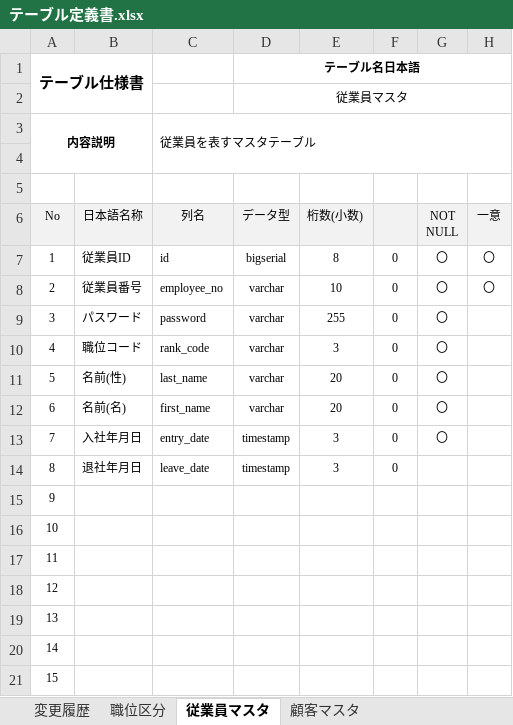
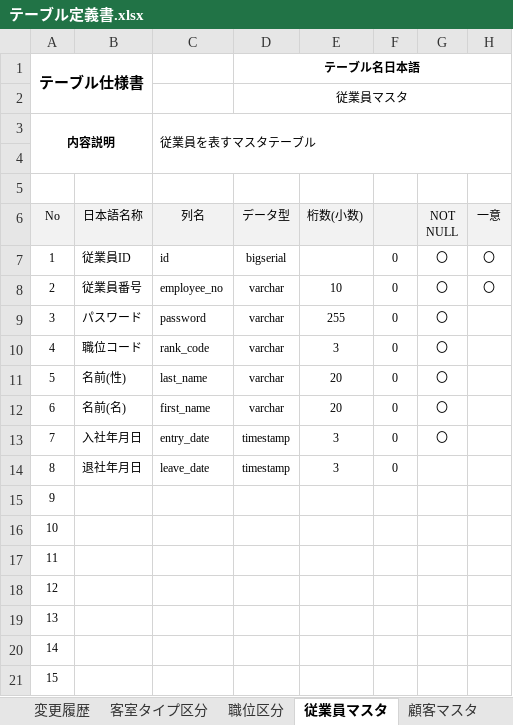
Before and after one commit to shiyuetc/hotel-management, an Excel workbook: document/テーブル定義書.xlsx, sheet 従業員マスタ, drawn as a sheet; only a part is shown; values as stored, in another font and other column widths than the file's, no borders; the diff names each change by its address in the sheet, - before the commit and + after, or states it on an @@ line.

Commit message:
客室タイプ区分、客室マスタを追加

```diff
--- a/document/テーブル定義書.xlsx (sheet 従業員マスタ)
+++ b/document/テーブル定義書.xlsx (sheet 従業員マスタ)
+sheet tab: 客室タイプ区分
-E7: 8
+E7: (empty)
```
Also changed, not shown: sheet 変更履歴, sheet 顧客マスタ, other sheet tabs.
